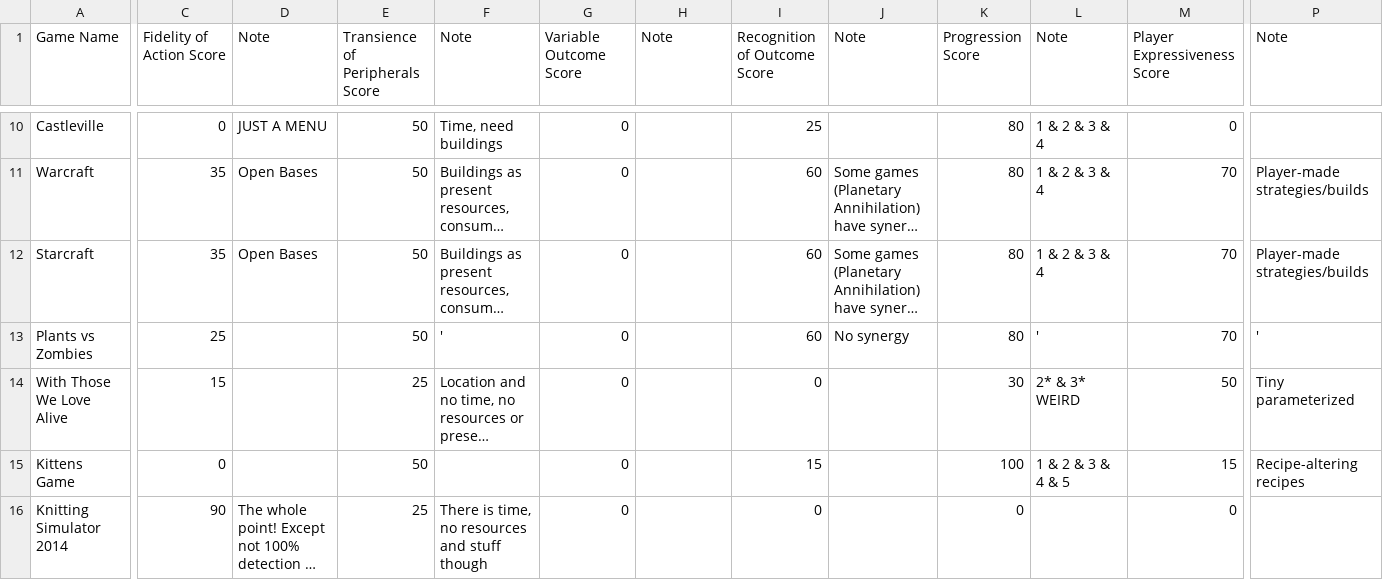
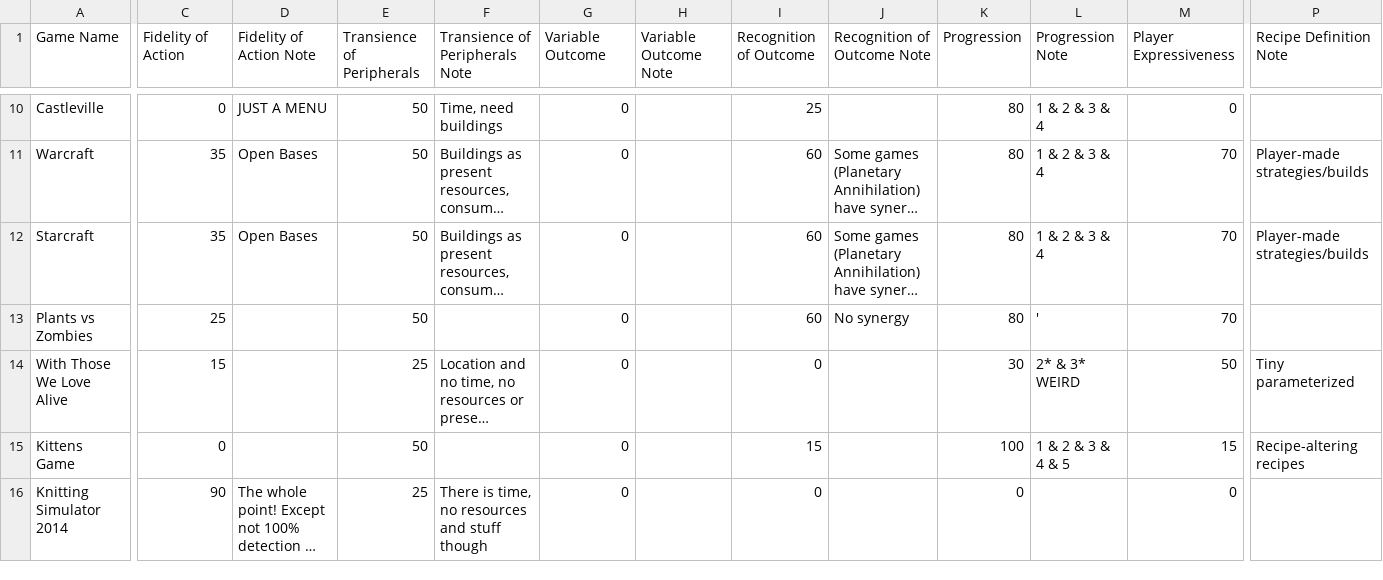
Before and after one commit to agrow/craftsystems, a TSV file: media/data/craftingDimensions.tsv, drawn as a sheet; only a part is shown, gaps mark what is left out; long unchanged cells end in …; the diff covers the shown part only; the diff names each change by its address in the sheet, - before the commit and + after, or states it on an @@ line.

Commit message:
generates checkboxes that show/hide game and systems groups. Not completely synced but pretty good

```diff
--- a/media/data/craftingDimensions.tsv
+++ b/media/data/craftingDimensions.tsv
-C1: Fidelity of Action Score
+C1: Fidelity of Action
-D1: Note
+D1: Fidelity of Action Note
-E1: Transience of Peripherals Score
+E1: Transience of Peripherals
-F1: Note
+F1: Transience of Peripherals Note
-G1: Variable Outcome Score
+G1: Variable Outcome
-H1: Note
+H1: Variable Outcome Note
-I1: Recognition of Outcome Score
+I1: Recognition of Outcome
-J1: Note
+J1: Recognition of Outcome Note
-K1: Progression Score
+K1: Progression
-L1: Note
+L1: Progression Note
-M1: Player Expressiveness Score
+M1: Player Expressiveness
-P1: Note
+P1: Recipe Definition Note
-F13 (Transience of Peripherals Note): '
+F13 (Transience of Peripherals Note): (empty)
-P13 (Recipe Definition Note): '
+P13 (Recipe Definition Note): (empty)
```
Also changed, not shown: 2 edited cells elsewhere in this file, 36 other files.
